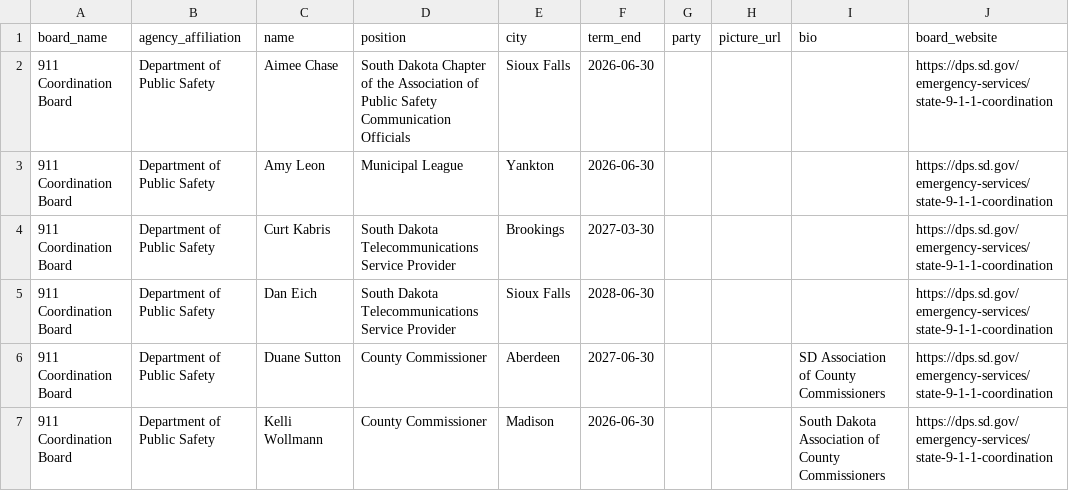
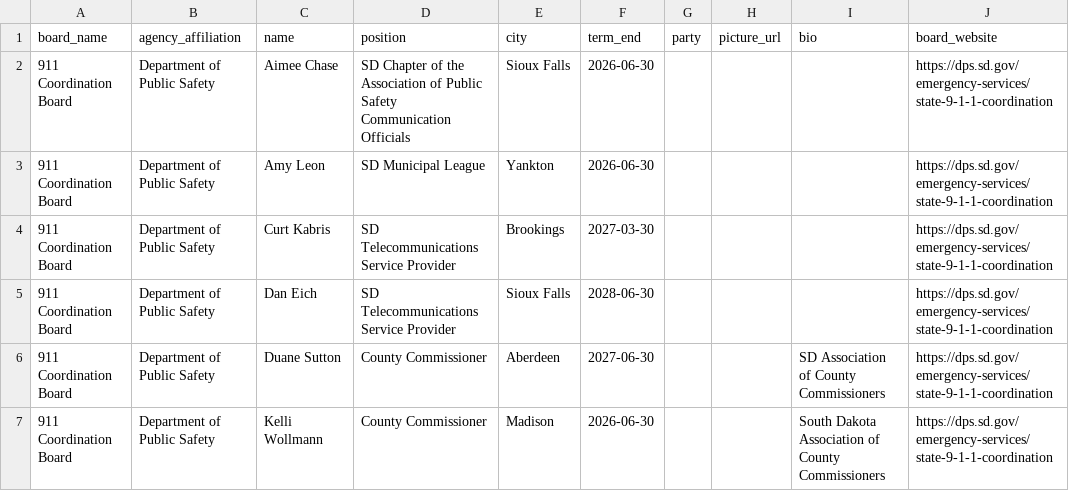
Before and after one commit to cjwinchester/south-dakota-boards-commissions, a CSV file: south-dakota-boards-and-commission-members.csv, drawn as a sheet; only a part is shown; the diff covers the shown part only; the diff names each change by its address in the sheet, - before the commit and + after, or states it on an @@ line.

```diff
--- a/south-dakota-boards-and-commission-members.csv
+++ b/south-dakota-boards-and-commission-members.csv
-D2 (position): South Dakota Chapter of…
+D2 (position): SD Chapter of…
-D3 (position): Municipal League
+D3 (position): SD Municipal League
-D4:D5 (position): South Dakota Telecommunications Service Provider
+D4:D5 (position): SD Telecommunications Service Provider
```
Also changed, not shown: 1 added row, 1 removed row and 25 edited cells elsewhere in this file.
